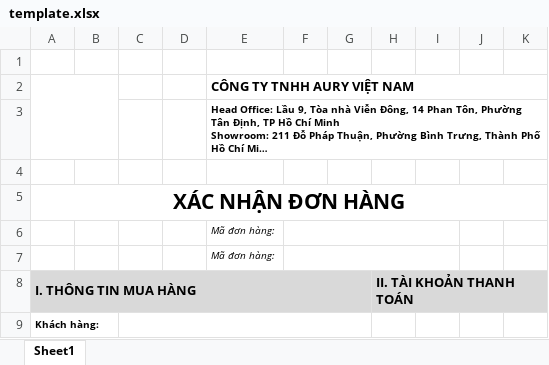
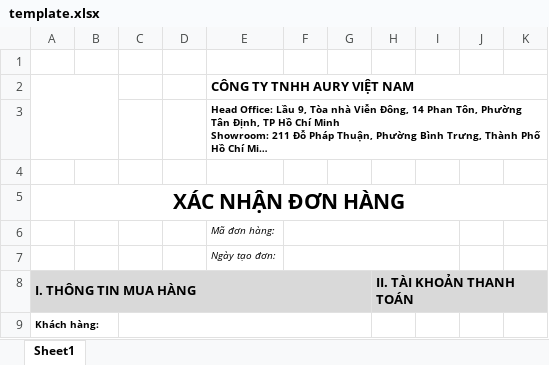
Before and after one commit to saleadmin1-alt/bill-template, an Excel workbook: template.xlsx, sheet Sheet1, drawn as a sheet; only a part is shown; long unchanged cells end in …; values as stored, in another font and other column widths than the file's, no borders; charts and pictures not drawn; the diff names each change by its address in the sheet, - before the commit and + after, or states it on an @@ line.

Commit message:
Add files via upload

```diff
--- a/template.xlsx (sheet Sheet1)
+++ b/template.xlsx (sheet Sheet1)
-E7: Mã đơn hàng:
+E7: Ngày tạo đơn:
```
